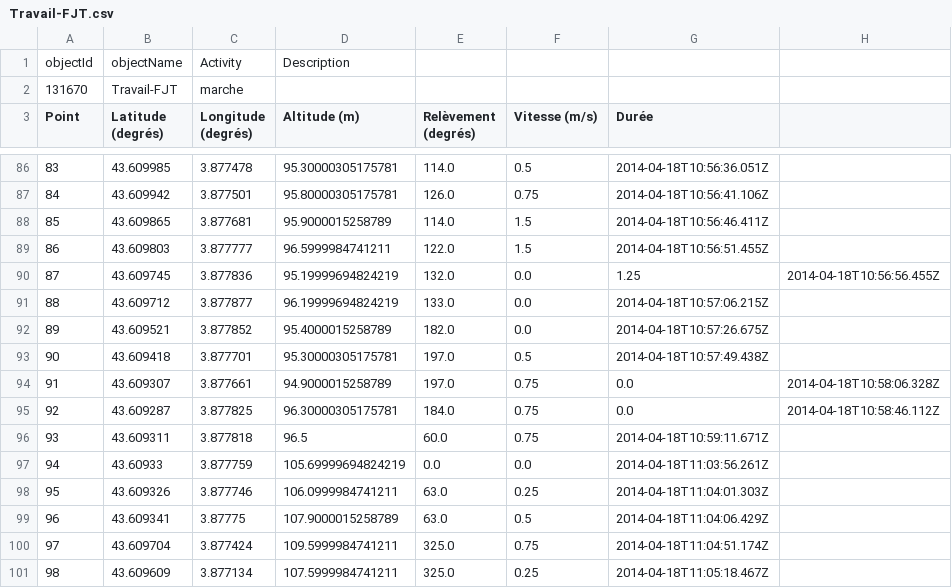
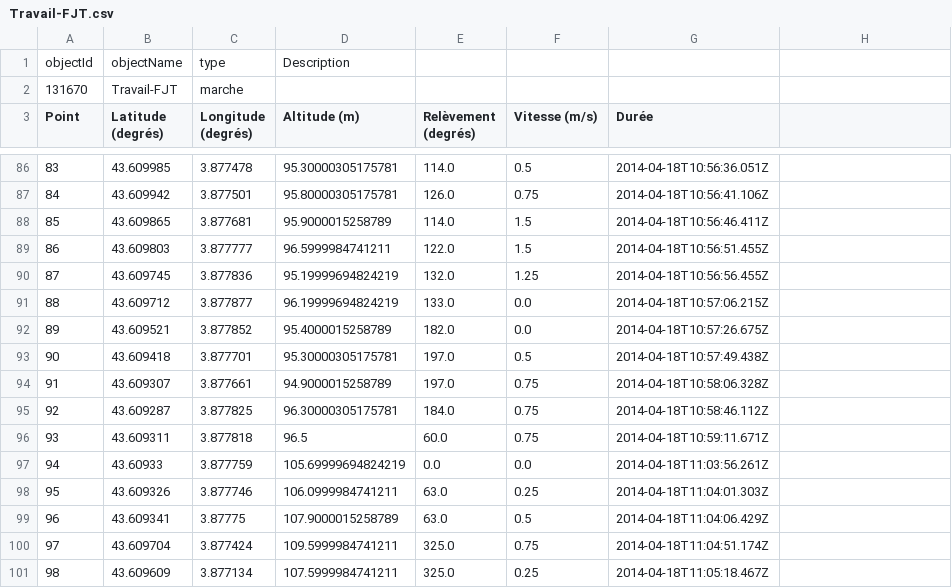
Before and after one commit to MojdehSM/TDBstore, a CSV file: ressources/Travail-FJT.csv, drawn as a sheet; only a part is shown, gaps mark what is left out.

```diff
--- a/ressources/Travail-FJT.csv
+++ b/ressources/Travail-FJT.csv
@@ -1,2 +1,2 @@
-"objectId","objectName","Activity","Description"
+"objectId","objectName","type","Description"
 "131670","Travail-FJT","marche",""
@@ -89,3 +89,3 @@
 "86","43.609803","3.877777","96.5999984741211","122.0","1.5","2014-04-18T10:56:51.455Z"
-"87","43.609745","3.877836","95.19999694824219","132.0","0.0","1.25","2014-04-18T10:56:56.455Z"
+"87","43.609745","3.877836","95.19999694824219","132.0","1.25","2014-04-18T10:56:56.455Z"
 "88","43.609712","3.877877","96.19999694824219","133.0","0.0","2014-04-18T10:57:06.215Z"
@@ -93,4 +93,4 @@
 "90","43.609418","3.877701","95.30000305175781","197.0","0.5","2014-04-18T10:57:49.438Z"
-"91","43.609307","3.877661","94.9000015258789","197.0","0.75","0.0","2014-04-18T10:58:06.328Z"
-"92","43.609287","3.877825","96.30000305175781","184.0","0.75","0.0","2014-04-18T10:58:46.112Z"
+"91","43.609307","3.877661","94.9000015258789","197.0","0.75","2014-04-18T10:58:06.328Z"
+"92","43.609287","3.877825","96.30000305175781","184.0","0.75","2014-04-18T10:58:46.112Z"
 "93","43.609311","3.877818","96.5","60.0","0.75","2014-04-18T10:59:11.671Z"
```
Also changed, not shown: ressources/Christophe2.csv, ressources/Christophe5.csv, 24 other files.
